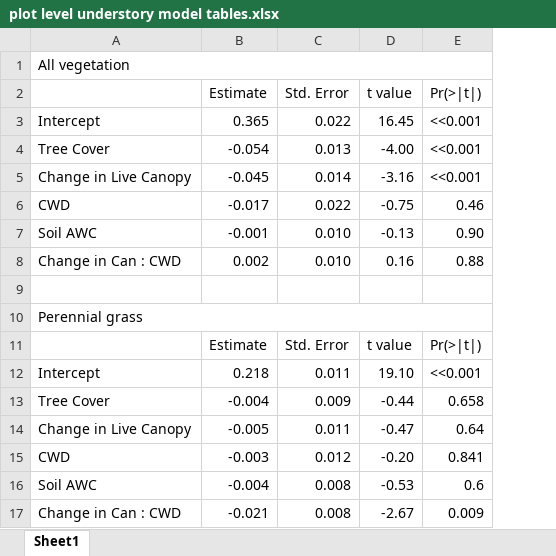
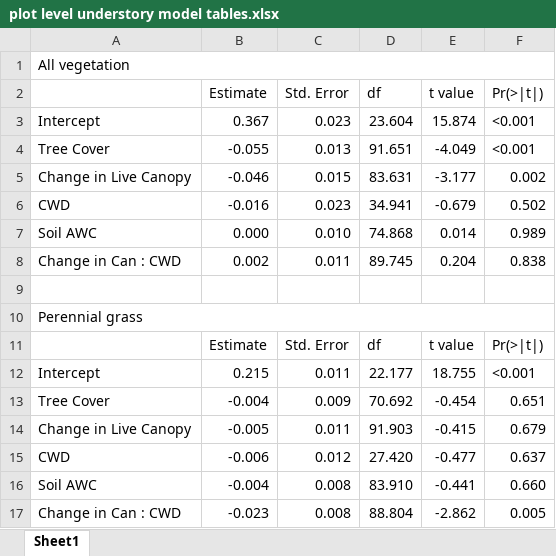
Before and after one commit to flakesw/Flake-and-Weisberg-pinyon-juniper-understory, an Excel workbook: outputs/plot level understory model tables.xlsx, sheet Sheet1, drawn as a sheet; only a part is shown; values as stored, in another font and other column widths than the file's, no cell formats; removed rows and columns are numbered as before the commit, all else as after; the diff covers the shown part only; the diff names each change by its address in the sheet, - before the commit and + after, or states it on an @@ line.

```diff
--- a/outputs/plot level understory model tables.xlsx (sheet Sheet1)
+++ b/outputs/plot level understory model tables.xlsx (sheet Sheet1)
+column D (df), rows 3-4: 23.604 | 91.651; rows 7-17: 74.868 | 89.745 |  |  | df | 22.177 | 70.692 | 91.903 | 27.420 | 83.910 | 88.804
-B3 (Estimate): 0.365
+B3 (Estimate): 0.367
-C3 (Std. Error): 0.022
+C3 (Std. Error): 0.023
-E3 (t value): 16.45
+E3 (t value): 15.874
-F3:F4 (Pr(>|t|)): <<0.001
+F3:F4 (Pr(>|t|)): <0.001
-B4 (Estimate): -0.054
+B4 (Estimate): -0.055
-E4 (t value): -4.00
+E4 (t value): -4.049
-row 5: Change in Live Canopy | -0.045 | 0.014 | -3.16 | <<0.001
-row 6: CWD | -0.017 | 0.022 | -0.75 | 0.46
+row 5: Change in Live Canopy | -0.046 | 0.015 | 83.631 | -3.177 | 0.002
+row 6: CWD | -0.016 | 0.023 | 34.941 | -0.679 | 0.502
-B7 (Estimate): -0.001
+B7 (Estimate): 0.000
-E7 (t value): -0.13
+E7 (t value): 0.014
-F7 (Pr(>|t|)): 0.90
+F7 (Pr(>|t|)): 0.989
-C8 (Std. Error): 0.010
+C8 (Std. Error): 0.011
-E8 (t value): 0.16
+E8 (t value): 0.204
-F8 (Pr(>|t|)): 0.88
+F8 (Pr(>|t|)): 0.838
-B12 (Estimate): 0.218
+B12 (Estimate): 0.215
-E12 (t value): 19.10
+E12 (t value): 18.755
-F12 (Pr(>|t|)): <<0.001
+F12 (Pr(>|t|)): <0.001
-E13 (t value): -0.44
+E13 (t value): -0.454
-F13 (Pr(>|t|)): 0.658
+F13 (Pr(>|t|)): 0.651
-E14 (t value): -0.47
+E14 (t value): -0.415
-F14 (Pr(>|t|)): 0.64
+F14 (Pr(>|t|)): 0.679
-B15 (Estimate): -0.003
+B15 (Estimate): -0.006
-E15 (t value): -0.20
+E15 (t value): -0.477
-F15 (Pr(>|t|)): 0.841
+F15 (Pr(>|t|)): 0.637
-E16 (t value): -0.53
+E16 (t value): -0.441
-F16 (Pr(>|t|)): 0.6
+F16 (Pr(>|t|)): 0.660
-B17 (Estimate): -0.021
+B17 (Estimate): -0.023
-E17 (t value): -2.67
+E17 (t value): -2.862
-F17 (Pr(>|t|)): 0.009
+F17 (Pr(>|t|)): 0.005
```
Also changed, not shown: 4 added rows, 4 removed rows, 38 edited cells and merged cells elsewhere in this sheet, cell formats, 27 other files.
